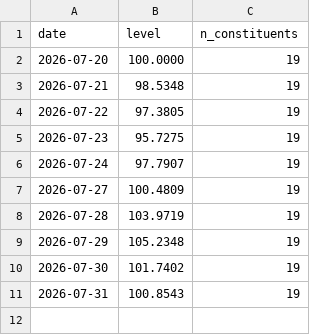
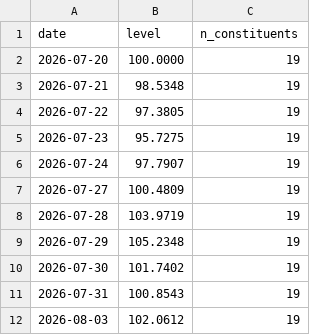
Before and after one commit to klaywang24/cash-cow-ledger, a CSV file: data/ledger/index_level.csv, drawn as a sheet.

Commit message:
data: daily index level 2026-08-03

```diff
--- a/data/ledger/index_level.csv
+++ b/data/ledger/index_level.csv
@@ -11 +11,2 @@ date,level,n_constituents
 2026-07-31,100.8543,19
+2026-08-03,102.0612,19
```
Also changed, not shown: 1 other file.
